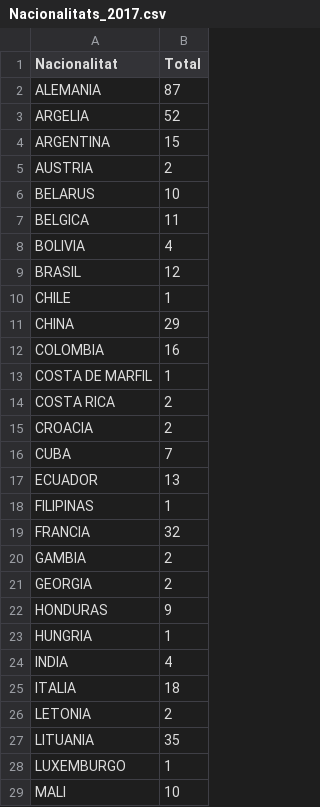
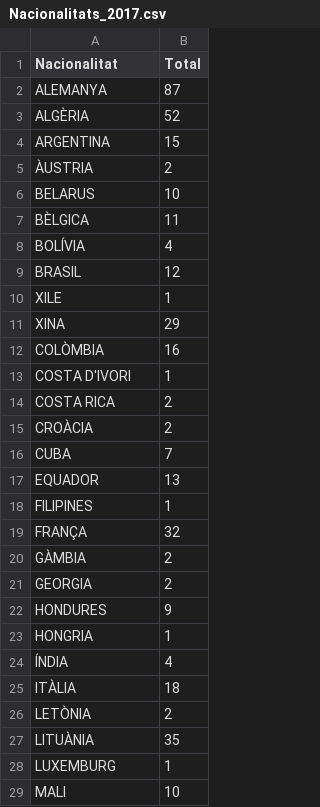
Before and after one commit to pauturvalles/universitatdegirona, a CSV file: csv/Nacionalitats_2017.csv, drawn as a sheet; only a part is shown; the diff covers the shown part only; the diff names each change by its address in the sheet, - before the commit and + after, or states it on an @@ line.

Commit message:
Update Nacionalitats_2017.csv

```diff
--- a/csv/Nacionalitats_2017.csv
+++ b/csv/Nacionalitats_2017.csv
-A2 (Nacionalitat): ALEMANIA
+A2 (Nacionalitat): ALEMANYA
-A3 (Nacionalitat): ARGELIA
+A3 (Nacionalitat): ALGÈRIA
-A5 (Nacionalitat): AUSTRIA
+A5 (Nacionalitat): ÀUSTRIA
-A7 (Nacionalitat): BELGICA
+A7 (Nacionalitat): BÈLGICA
-A8 (Nacionalitat): BOLIVIA
+A8 (Nacionalitat): BOLÍVIA
-A10 (Nacionalitat): CHILE
+A10 (Nacionalitat): XILE
-A11 (Nacionalitat): CHINA
+A11 (Nacionalitat): XINA
-A12 (Nacionalitat): COLOMBIA
+A12 (Nacionalitat): COLÒMBIA
-A13 (Nacionalitat): COSTA DE MARFIL
+A13 (Nacionalitat): COSTA D'IVORI
-A15 (Nacionalitat): CROACIA
+A15 (Nacionalitat): CROÀCIA
-A17 (Nacionalitat): ECUADOR
+A17 (Nacionalitat): EQUADOR
-A18 (Nacionalitat): FILIPINAS
+A18 (Nacionalitat): FILIPINES
-A19 (Nacionalitat): FRANCIA
+A19 (Nacionalitat): FRANÇA
-A20 (Nacionalitat): GAMBIA
+A20 (Nacionalitat): GÀMBIA
-A22 (Nacionalitat): HONDURAS
+A22 (Nacionalitat): HONDURES
-A23 (Nacionalitat): HUNGRIA
+A23 (Nacionalitat): HONGRIA
-A24 (Nacionalitat): INDIA
+A24 (Nacionalitat): ÍNDIA
-A25 (Nacionalitat): ITALIA
+A25 (Nacionalitat): ITÀLIA
-A26 (Nacionalitat): LETONIA
+A26 (Nacionalitat): LETÒNIA
-A27 (Nacionalitat): LITUANIA
+A27 (Nacionalitat): LITUÀNIA
-A28 (Nacionalitat): LUXEMBURGO
+A28 (Nacionalitat): LUXEMBURG
```
Also changed, not shown: 19 edited cells elsewhere in this file.
